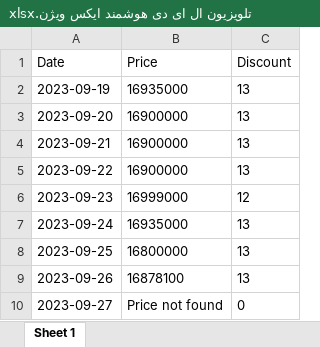
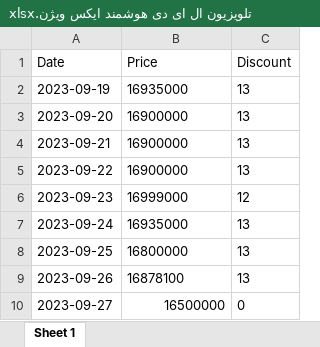
Before and after one commit to eledah/pmonitor, an Excel workbook: items/تلویزیون ال ای دی هوشمند ایکس ویژن.xlsx, sheet Sheet 1, drawn as a sheet; values as stored, in another font and other column widths than the file's, no borders; the diff names each change by its address in the sheet, - before the commit and + after, or states it on an @@ line.

```diff
--- a/items/تلویزیون ال ای دی هوشمند ایکس ویژن.xlsx (sheet Sheet 1)
+++ b/items/تلویزیون ال ای دی هوشمند ایکس ویژن.xlsx (sheet Sheet 1)
-B10 (Price): Price not found
+B10 (Price): 16500000
```
Also changed, not shown: items/آیفون ۱۳ نان‌اکتیو.xlsx, items/لپ تاپ 15.6 اینچی اچ‌پی Pavilion x360.xlsx, 8 other files.
